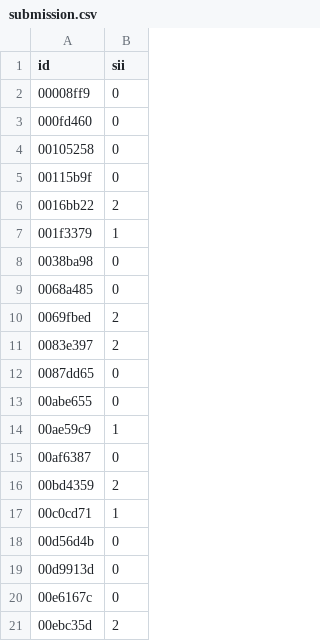
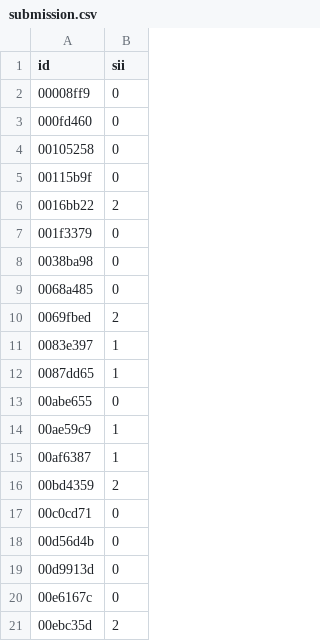
Before and after one commit to Joules17/proyecto-innovador-ia-1, a CSV file: submission.csv, drawn as a sheet.

```diff
--- a/submission.csv
+++ b/submission.csv
@@ -6,3 +6,3 @@ id,sii
 0016bb22,2
-001f3379,1
+001f3379,0
 0038ba98,0
@@ -10,9 +10,9 @@ id,sii
 0069fbed,2
-0083e397,2
-0087dd65,0
+0083e397,1
+0087dd65,1
 00abe655,0
 00ae59c9,1
-00af6387,0
+00af6387,1
 00bd4359,2
-00c0cd71,1
+00c0cd71,0
 00d56d4b,0
```
Also changed, not shown: 1 other file.
